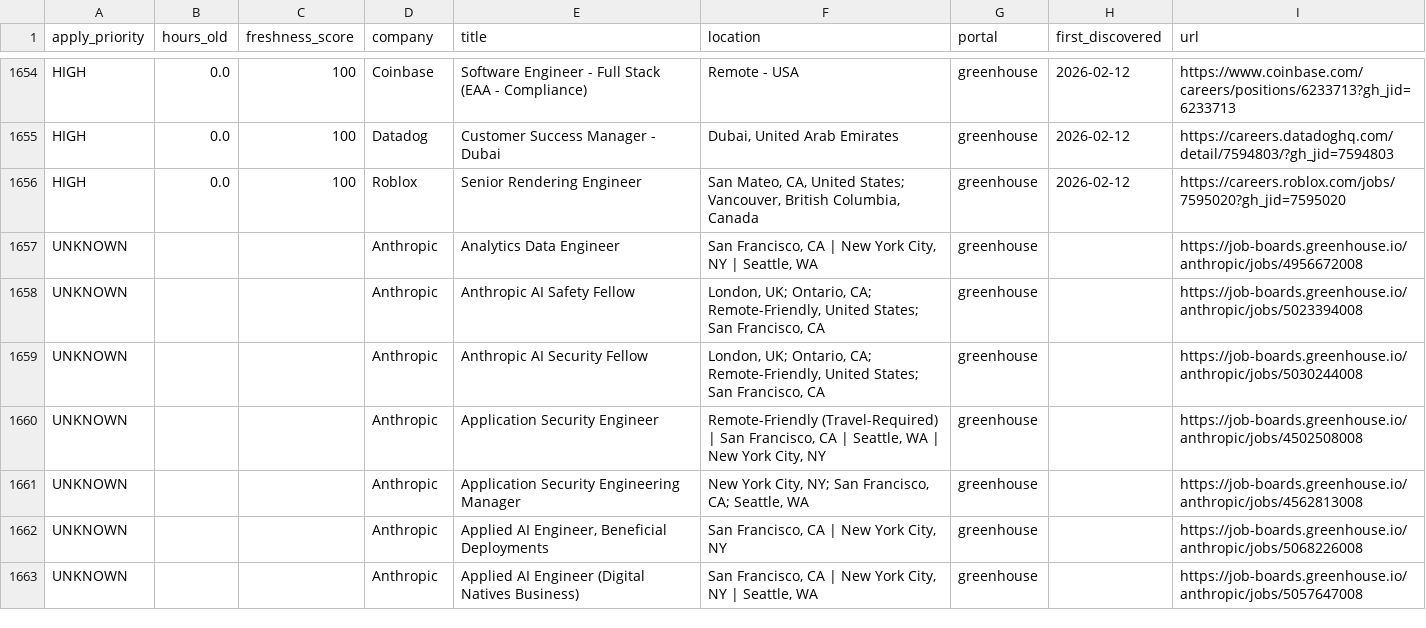
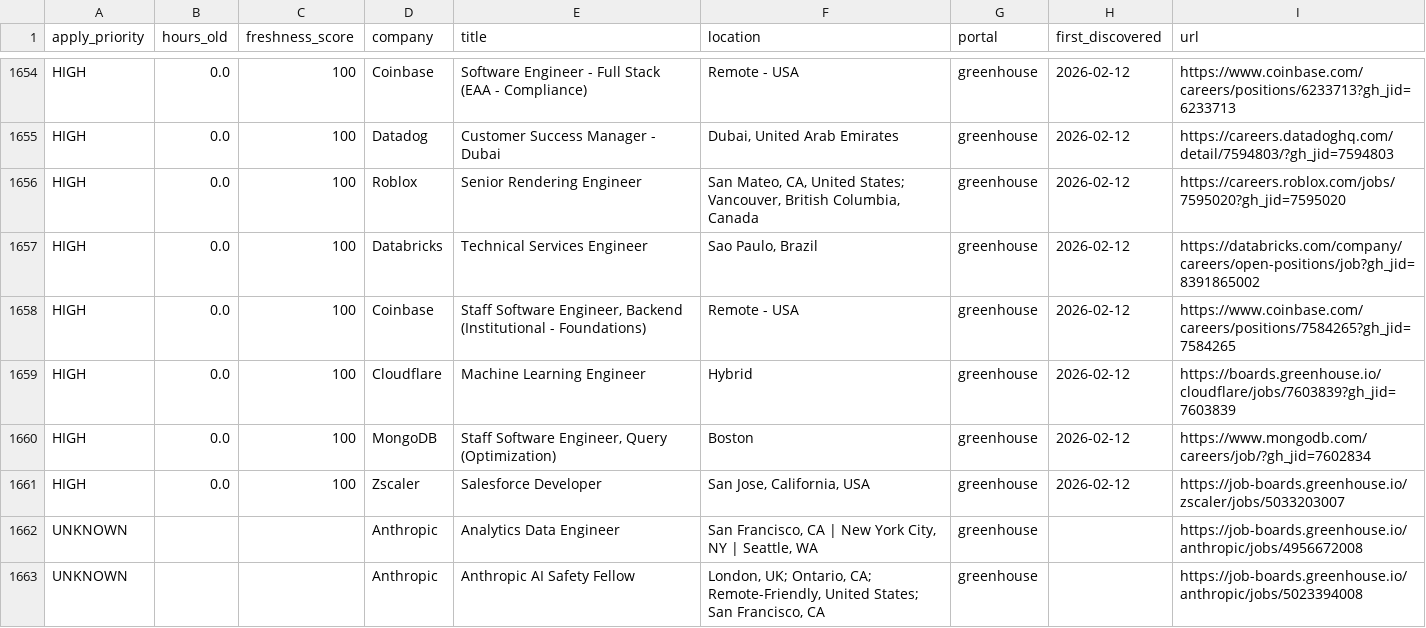
Before and after one commit to Nuthanreddy05/tech-jobs-scraper, a CSV file: jobs/jobs_summary.csv, drawn as a sheet; only a part is shown, gaps mark what is left out; the shorter side is filled out with more unchanged rows.

```diff
--- a/jobs/jobs_summary.csv
+++ b/jobs/jobs_summary.csv
@@ -1656,2 +1656,7 @@ HIGH,0.0,100,Datadog,Customer Success Manager - Dubai,"Dubai, United Arab Emirat
 HIGH,0.0,100,Roblox,Senior Rendering Engineer,"San Mateo, CA, United States; Vancouver, British Columbia, Canada",greenhouse,2026-02-12,https://careers.roblox.com/jobs/7595020?gh_jid=7595020
+HIGH,0.0,100,Databricks,Technical Services Engineer,"Sao Paulo, Brazil",greenhouse,2026-02-12,https://databricks.com/company/careers/open-positions/job?gh_jid=8391865002
+HIGH,0.0,100,Coinbase,"Staff Software Engineer, Backend (Institutional - Foundations)",Remote - USA,greenhouse,2026-02-12,https://www.coinbase.com/careers/positions/7584265?gh_jid=7584265
+HIGH,0.0,100,Cloudflare,Machine Learning Engineer,Hybrid,greenhouse,2026-02-12,https://boards.greenhouse.io/cloudflare/jobs/7603839?gh_jid=7603839
+HIGH,0.0,100,MongoDB,"Staff Software Engineer, Query (Optimization)",Boston,greenhouse,2026-02-12,https://www.mongodb.com/careers/job/?gh_jid=7602834
+HIGH,0.0,100,Zscaler,Salesforce Developer,"San Jose, California, USA",greenhouse,2026-02-12,https://job-boards.greenhouse.io/zscaler/jobs/5033203007
 UNKNOWN,,,Anthropic,Analytics Data Engineer,"San Francisco, CA | New York City, NY | Seattle, WA",greenhouse,,https://job-boards.greenhouse.io/anthropic/jobs/4956672008
```
Also changed, not shown: 8 other files.
